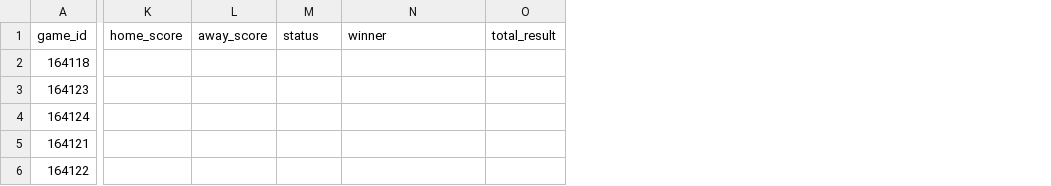
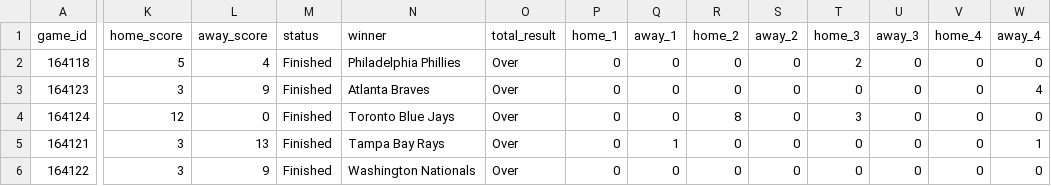
Before and after one commit to jameskroeker/mlb-betting-data-pipeline, a CSV file: data/daily/MLB_Combined_Odds_Results_2025-05-29.csv, drawn as a sheet; only a part is shown, gaps mark what is left out; the diff covers the shown part only; the diff names each change by its address in the sheet, - before the commit and + after, or states it on an @@ line.

```diff
--- a/data/daily/MLB_Combined_Odds_Results_2025-05-29.csv
+++ b/data/daily/MLB_Combined_Odds_Results_2025-05-29.csv
+column P (home_1), rows 2-6: all 0
+column Q (away_1), rows 2-6: 0 | 0 | 0 | 1 | 0
+column R (home_2), rows 2-6: 0 | 0 | 8 | 0 | 0
+column S (away_2), rows 2-6: all 0
+column T (home_3), rows 2-6: 2 | 0 | 3 | 0 | 0
+column U (away_3), rows 2-6: all 0
+column V (home_4), rows 2-6: all 0
+column W (away_4), rows 2-6: 0 | 4 | 0 | 1 | 0
-K2 (home_score): (empty)
+K2 (home_score): 5
-L2 (away_score): (empty)
+L2 (away_score): 4
-M2:M6 (status): (empty)
+M2:M6 (status): Finished
-N2 (winner): (empty)
+N2 (winner): Philadelphia Phillies
-O2:O6 (total_result): (empty)
+O2:O6 (total_result): Over
-K3 (home_score): (empty)
+K3 (home_score): 3
-L3 (away_score): (empty)
+L3 (away_score): 9
-N3 (winner): (empty)
+N3 (winner): Atlanta Braves
-K4 (home_score): (empty)
+K4 (home_score): 12
-L4 (away_score): (empty)
+L4 (away_score): 0
-N4 (winner): (empty)
+N4 (winner): Toronto Blue Jays
-K5:K6 (home_score): (empty)
+K5:K6 (home_score): 3
-L5 (away_score): (empty)
+L5 (away_score): 13
-N5 (winner): (empty)
+N5 (winner): Tampa Bay Rays
-L6 (away_score): (empty)
+L6 (away_score): 9
-N6 (winner): (empty)
+N6 (winner): Washington Nationals
```
Also changed, not shown: 10 added columns and 8 edited cells elsewhere in this file, 3 other files.
